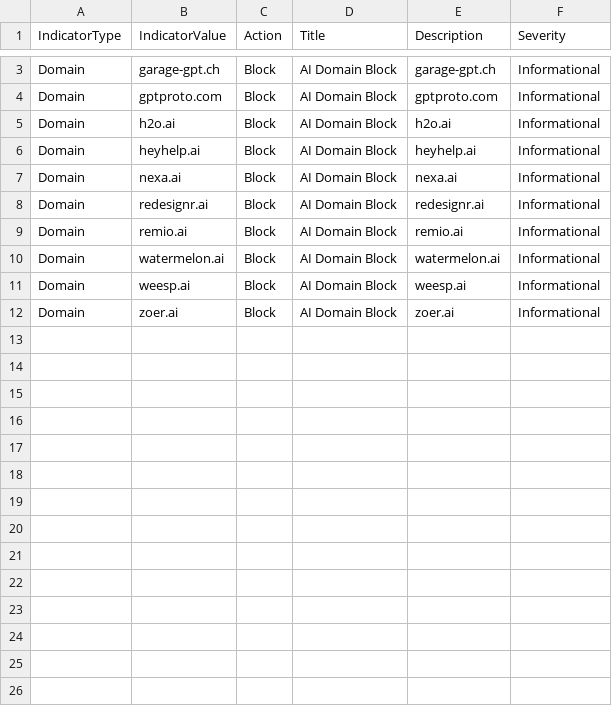
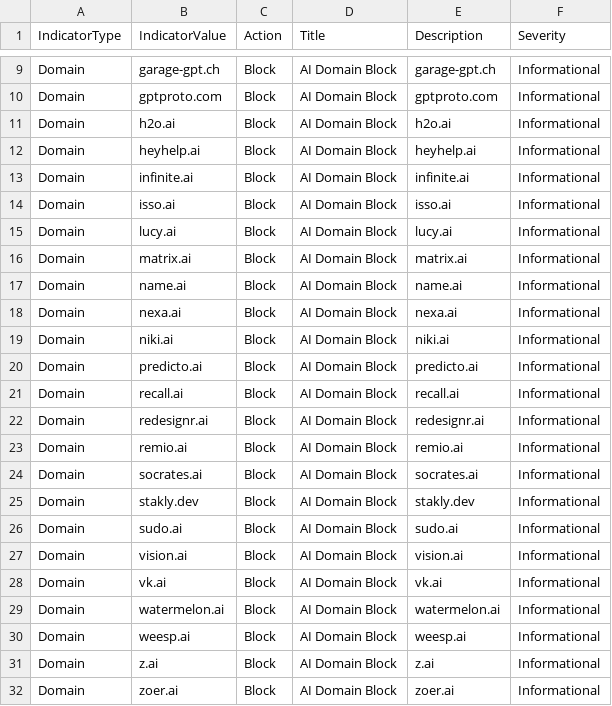
Before and after one commit to koensmink/AI-services-blockfeed-harvester, a CSV file: output/defender_indicators.csv, drawn as a sheet; only a part is shown, gaps mark what is left out; the diff covers the shown part only; the diff names each change by its address in the sheet, - before the commit and + after, or states it on an @@ line.

```diff
--- a/output/defender_indicators.csv
+++ b/output/defender_indicators.csv
+row 13: Domain | infinite.ai | Block | AI Domain Block | infinite.ai | Informational
+row 14: Domain | isso.ai | Block | AI Domain Block | isso.ai | Informational
+row 15: Domain | lucy.ai | Block | AI Domain Block | lucy.ai | Informational
+row 16: Domain | matrix.ai | Block | AI Domain Block | matrix.ai | Informational
+row 17: Domain | name.ai | Block | AI Domain Block | name.ai | Informational
+row 19: Domain | niki.ai | Block | AI Domain Block | niki.ai | Informational
+row 20: Domain | predicto.ai | Block | AI Domain Block | predicto.ai | Informational
+row 21: Domain | recall.ai | Block | AI Domain Block | recall.ai | Informational
+row 24: Domain | socrates.ai | Block | AI Domain Block | socrates.ai | Informational
+row 25: Domain | stakly.dev | Block | AI Domain Block | stakly.dev | Informational
+row 26: Domain | sudo.ai | Block | AI Domain Block | sudo.ai | Informational
+row 27: Domain | vision.ai | Block | AI Domain Block | vision.ai | Informational
+row 28: Domain | vk.ai | Block | AI Domain Block | vk.ai | Informational
+row 31: Domain | z.ai | Block | AI Domain Block | z.ai | Informational
```
Also changed, not shown: 6 added rows elsewhere in this file, 5 other files.
